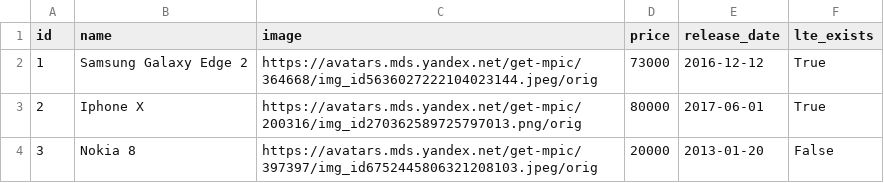
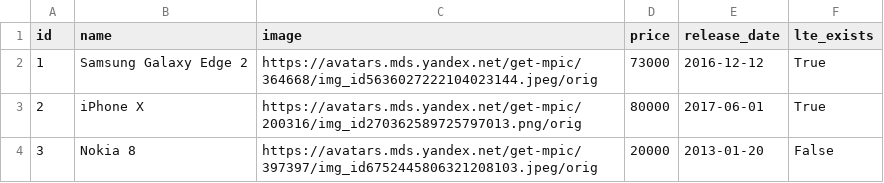
Before and after one commit to Klavionik/Netology-Repo, a CSV file: lessons/django/solution4/work_with_database/phones.csv, drawn as a sheet.

Commit message:
Django solution 4 task 1 update, task 2 add

```diff
--- a/lessons/django/solution4/work_with_database/phones.csv
+++ b/lessons/django/solution4/work_with_database/phones.csv
@@ -2,3 +2,3 @@ id;name;image;price;release_date;lte_exists
 1;Samsung Galaxy Edge 2;https://avatars.mds.yandex.net/get-mpic/364668/img_id5636027222104023144.jpeg/orig;73000;2016-12-12;True;
-2;Iphone X;https://avatars.mds.yandex.net/get-mpic/200316/img_id270362589725797013.png/orig;80000;2017-06-01;True;
+2;iPhone X;https://avatars.mds.yandex.net/get-mpic/200316/img_id270362589725797013.png/orig;80000;2017-06-01;True;
 3;Nokia 8;https://avatars.mds.yandex.net/get-mpic/397397/img_id6752445806321208103.jpeg/orig;20000;2013-01-20;False;
```
Also changed, not shown: 30 other files.
